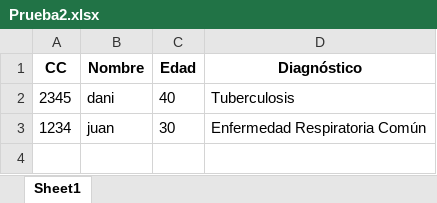
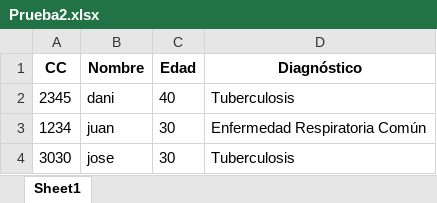
Before and after one commit to jose-manuel-bobadilla/Estructura-datos-sabado, an Excel workbook: proyecto final/Prueba2.xlsx, sheet Sheet1, drawn as a sheet; values as stored, in another font and other column widths than the file's, no borders; the diff names each change by its address in the sheet, - before the commit and + after, or states it on an @@ line.

```diff
--- a/proyecto final/Prueba2.xlsx (sheet Sheet1)
+++ b/proyecto final/Prueba2.xlsx (sheet Sheet1)
+row 4: 3030 | jose | 30 | Tuberculosis
```
Also changed, not shown: 1 other file.
